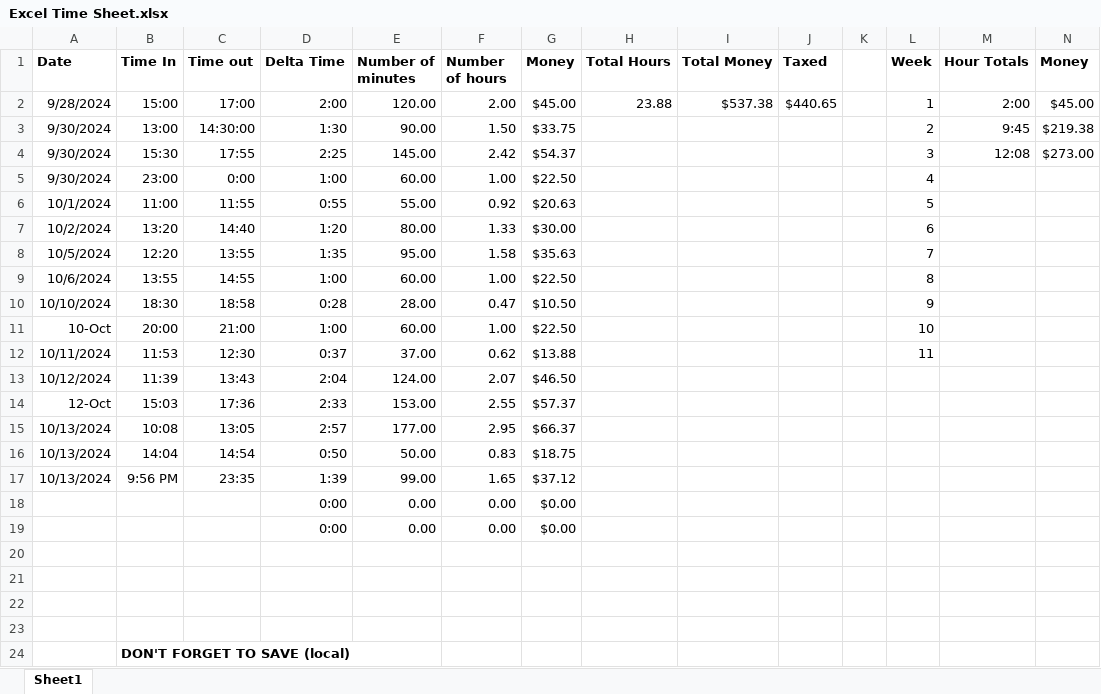
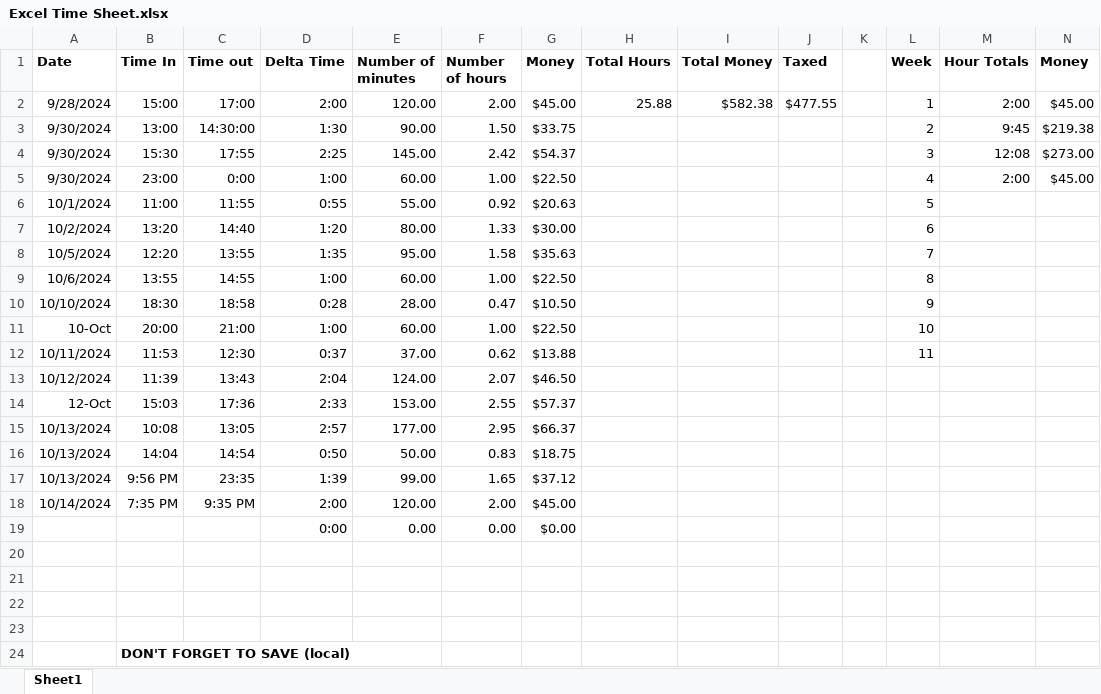
Before and after one commit to andrewpatcarr/CV_OrigamiRobot_Fall2024, an Excel workbook: Excel Time Sheet.xlsx, sheet Sheet1, drawn as a sheet; values as stored, in another font and other column widths than the file's, no borders; removed rows and columns are numbered as before the commit, all else as after; the diff names each change by its address in the sheet, - before the commit and + after, or states it on an @@ line.

```diff
--- a/Excel Time Sheet.xlsx (sheet Sheet1)
+++ b/Excel Time Sheet.xlsx (sheet Sheet1)
-H2 (Total Hours): 23.88
+H2 (Total Hours): 25.88
-I2 (Total Money): $537.38
+I2 (Total Money): $582.38
-J2 (Taxed): $440.65
+J2 (Taxed): $477.55
-M5 (Hour Totals): (empty)
+M5 (Hour Totals): 2:00
-N5 (Money): (empty)
+N5 (Money): $45.00
-row 18:  |  |  | 0:00 | 0.00 | 0.00 | $0.00
+row 18: 10/14/2024 | 7:35 PM | 9:35 PM | 2:00 | 120.00 | 2.00 | $45.00
```
Also changed, not shown: 9 other files.
